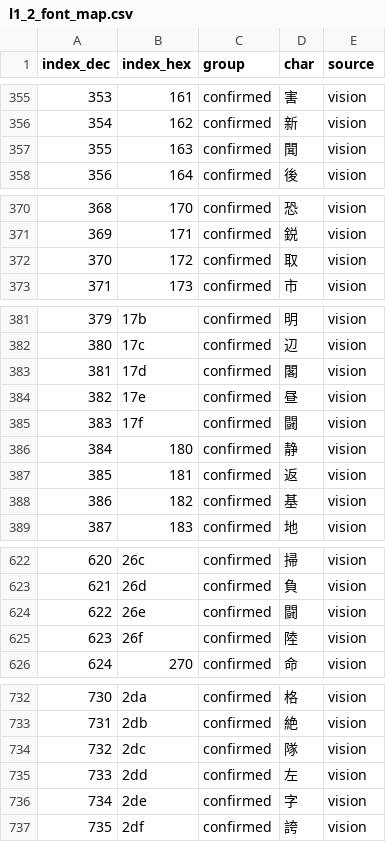
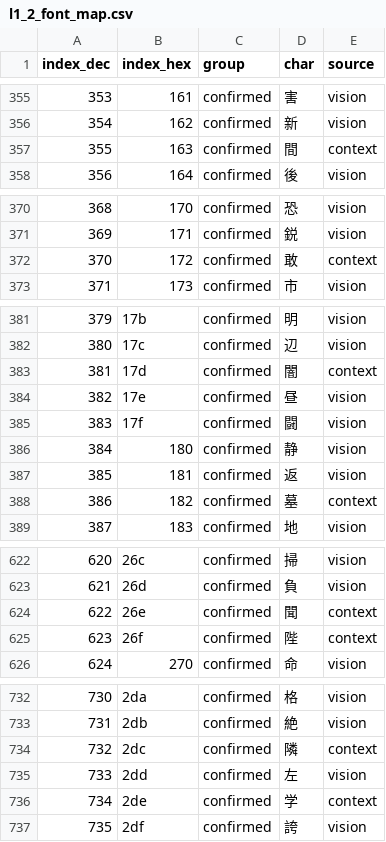
Before and after one commit to nE0sIghT/langrisser-translation, a CSV file: data/common/font_mapping/l1_2_font_map.csv, drawn as a sheet; only a part is shown, gaps mark what is left out; the diff covers the shown part only.

```diff
--- a/data/common/font_mapping/l1_2_font_map.csv
+++ b/data/common/font_mapping/l1_2_font_map.csv
@@ -356,3 +356,3 @@ index_dec,index_hex,group,char,source
 354,162,confirmed,新,vision
-355,163,confirmed,聞,vision
+355,163,confirmed,間,context
 356,164,confirmed,後,vision
@@ -371,3 +371,3 @@ index_dec,index_hex,group,char,source
 369,171,confirmed,鋭,vision
-370,172,confirmed,取,vision
+370,172,confirmed,敢,context
 371,173,confirmed,市,vision
@@ -382,3 +382,3 @@ index_dec,index_hex,group,char,source
 380,17c,confirmed,辺,vision
-381,17d,confirmed,閣,vision
+381,17d,confirmed,闇,context
 382,17e,confirmed,昼,vision
@@ -387,3 +387,3 @@ index_dec,index_hex,group,char,source
 385,181,confirmed,返,vision
-386,182,confirmed,基,vision
+386,182,confirmed,墓,context
 387,183,confirmed,地,vision
@@ -623,4 +623,4 @@ index_dec,index_hex,group,char,source
 621,26d,confirmed,負,vision
-622,26e,confirmed,闘,vision
-623,26f,confirmed,陸,vision
+622,26e,confirmed,聞,context
+623,26f,confirmed,陛,context
 624,270,confirmed,命,vision
@@ -733,5 +733,5 @@ index_dec,index_hex,group,char,source
 731,2db,confirmed,絶,vision
-732,2dc,confirmed,隊,vision
+732,2dc,confirmed,隣,context
 733,2dd,confirmed,左,vision
-734,2de,confirmed,字,vision
+734,2de,confirmed,学,context
 735,2df,confirmed,誇,vision
```
Also changed, not shown: 26 edited cells elsewhere in this file, 1 other file.
